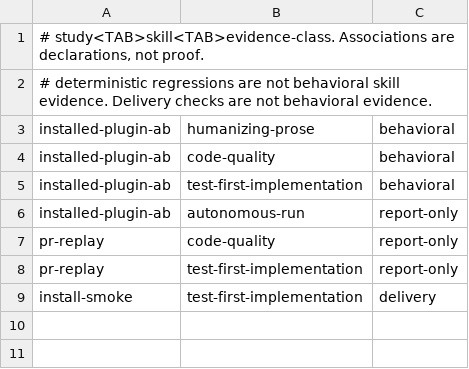
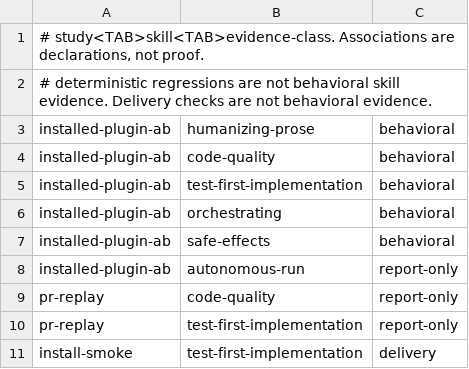
Before and after one commit to lawzava/megapowers, a TSV file: evals/studies/coverage.tsv, drawn as a sheet; the diff names each change by its address in the sheet, - before the commit and + after, or states it on an @@ line.

```diff
--- a/evals/studies/coverage.tsv
+++ b/evals/studies/coverage.tsv
+row 6: installed-plugin-ab | orchestrating | behavioral
+row 7: installed-plugin-ab | safe-effects | behavioral
```
Also changed, not shown: 13 other files.
